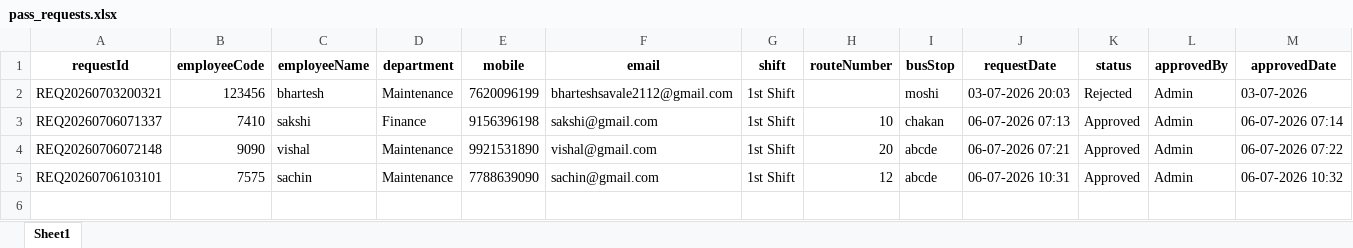
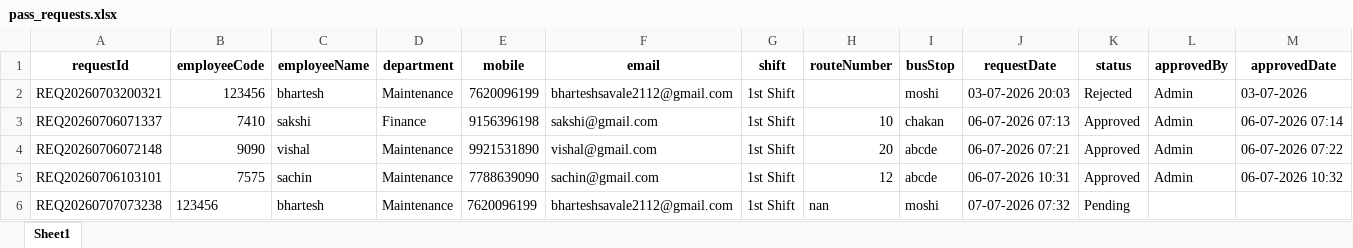
Before and after one commit to bharteshsavale2112/SHARED-SUPPORT-SERVICE-APP-, an Excel workbook: pass_requests.xlsx, sheet Sheet1, drawn as a sheet; values as stored, in another font and other column widths than the file's, no borders; the diff names each change by its address in the sheet, - before the commit and + after, or states it on an @@ line.

```diff
--- a/pass_requests.xlsx (sheet Sheet1)
+++ b/pass_requests.xlsx (sheet Sheet1)
+row 6: REQ20260707073238 | 123456 | bhartesh | Maintenance | 7620096199 | bharteshsavale2112@gmail.com | 1st Shift | nan | moshi | 07-07-2026 07:32 | Pending
```
Also changed, not shown: employees.xlsx, passes.xlsx.
